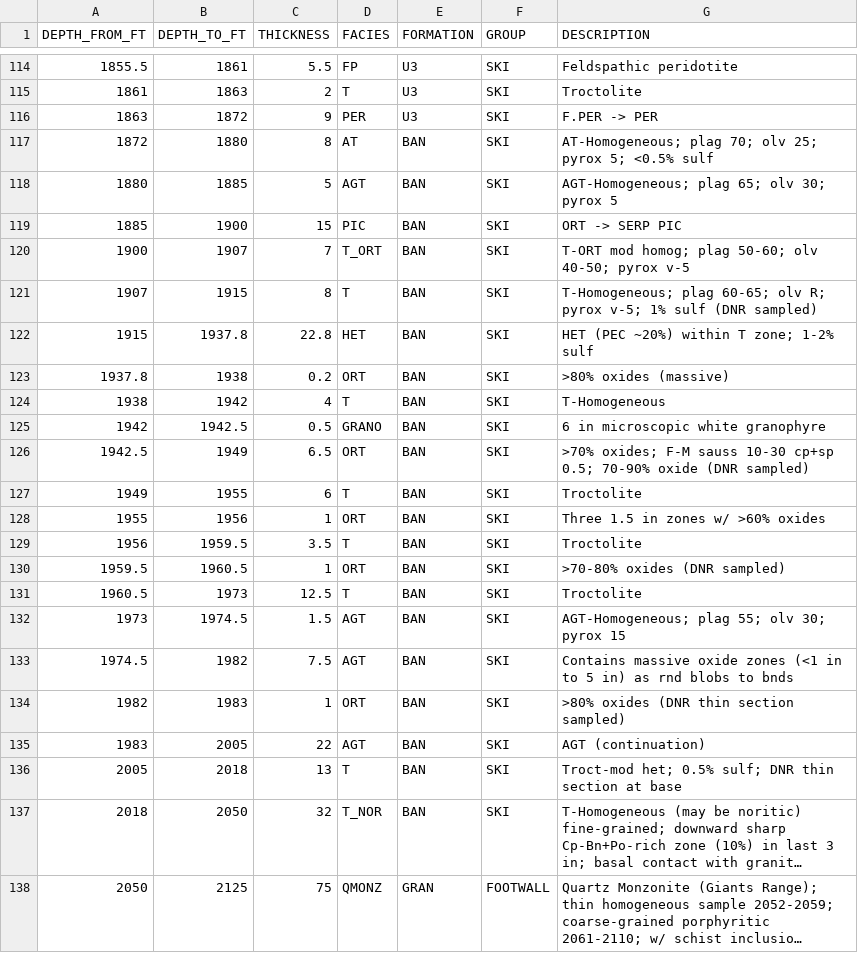
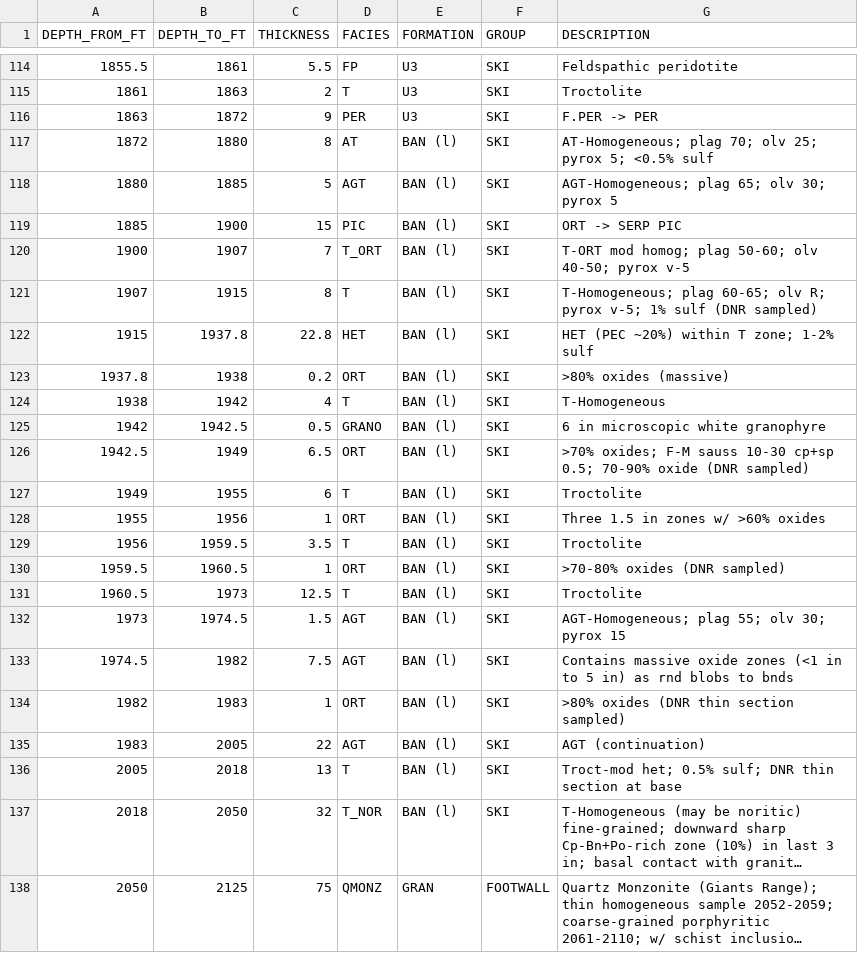
Before and after one commit to Institute-for-Rock-Magnetism/2026_SSRM_Duluth_Complex, a CSV file: D-6A_log/D_6A_section_detailed.csv, drawn as a sheet; only a part is shown, gaps mark what is left out; long unchanged cells end in …; the diff covers the shown part only; the diff names each change by its address in the sheet, - before the commit and + after, or states it on an @@ line.

```diff
--- a/D-6A_log/D_6A_section_detailed.csv
+++ b/D-6A_log/D_6A_section_detailed.csv
-E117:E137 (FORMATION): BAN
+E117:E137 (FORMATION): BAN (l)
```
Also changed, not shown: 33 edited cells elsewhere in this file, D-6A_log/D_6A_section_primary.csv.
